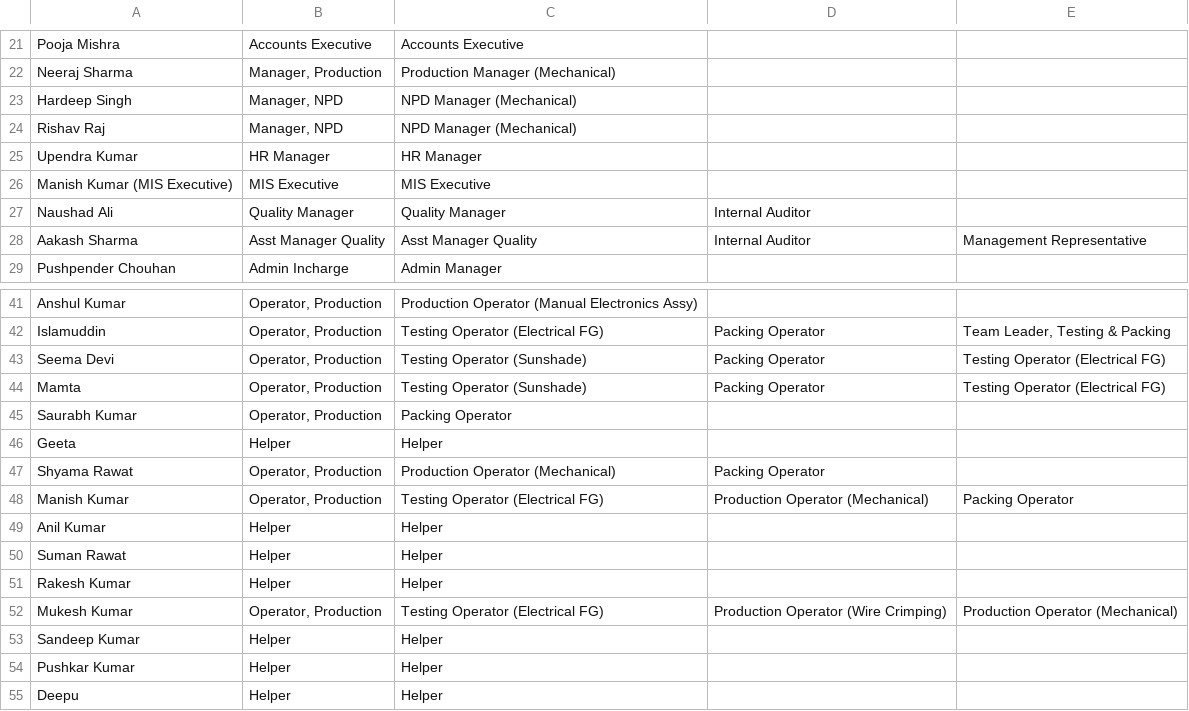
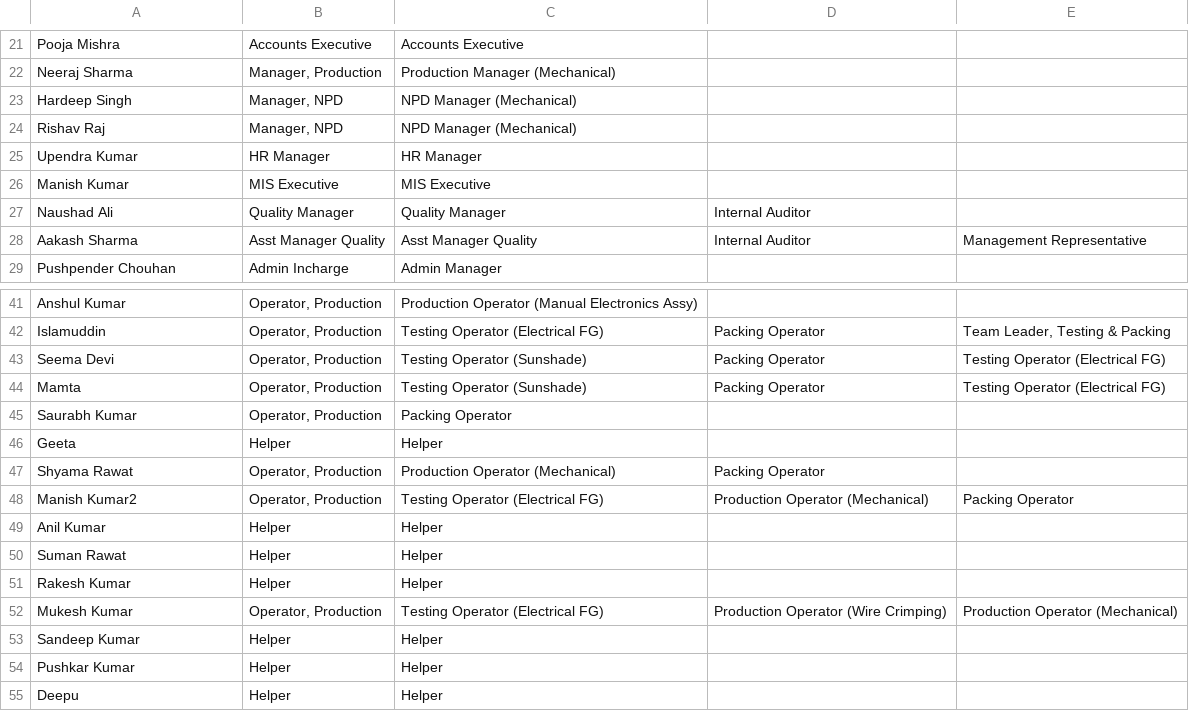
Before and after one commit to SujalNimbalkar/Quality-Management-System-, a CSV file: employee - Sheet1.csv, drawn as a sheet; only a part is shown, gaps mark what is left out.

```diff
--- a/employee - Sheet1.csv
+++ b/employee - Sheet1.csv
@@ -25,3 +25,3 @@ Rishav Raj,"Manager, NPD",NPD Manager (Mechanical),,
 Upendra Kumar,HR Manager,HR Manager,,
-Manish Kumar (MIS Executive),MIS Executive,MIS Executive,,
+Manish Kumar,MIS Executive,MIS Executive,,
 Naushad Ali,Quality Manager,Quality Manager,Internal Auditor,
@@ -47,3 +47,3 @@ Geeta,Helper,Helper,,
 Shyama Rawat,"Operator, Production",Production Operator (Mechanical),Packing Operator,
-Manish Kumar,"Operator, Production",Testing Operator (Electrical FG),Production Operator (Mechanical),Packing Operator
+Manish Kumar2,"Operator, Production",Testing Operator (Electrical FG),Production Operator (Mechanical),Packing Operator
 Anil Kumar,Helper,Helper,,
```
Also changed, not shown: excel_data/employee_skills_levels.csv, excel_data/employees.csv, 1 other file.
